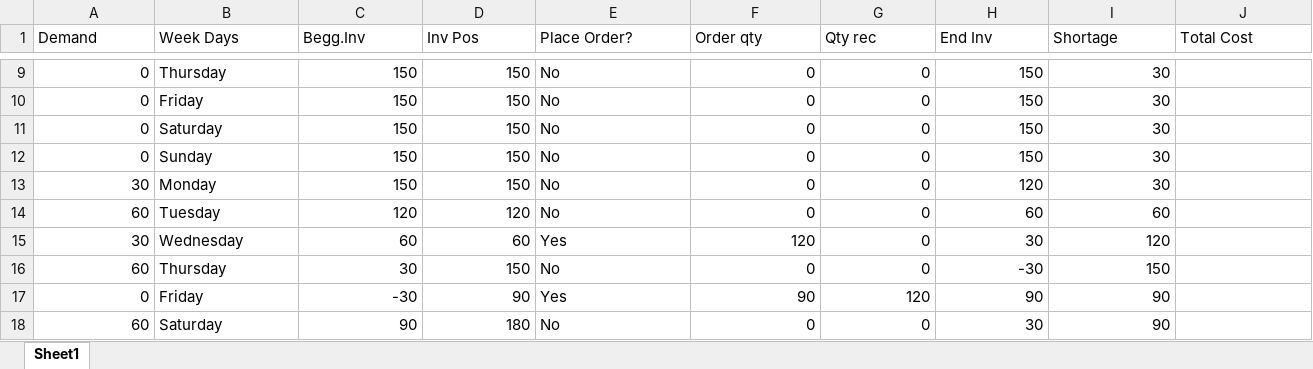
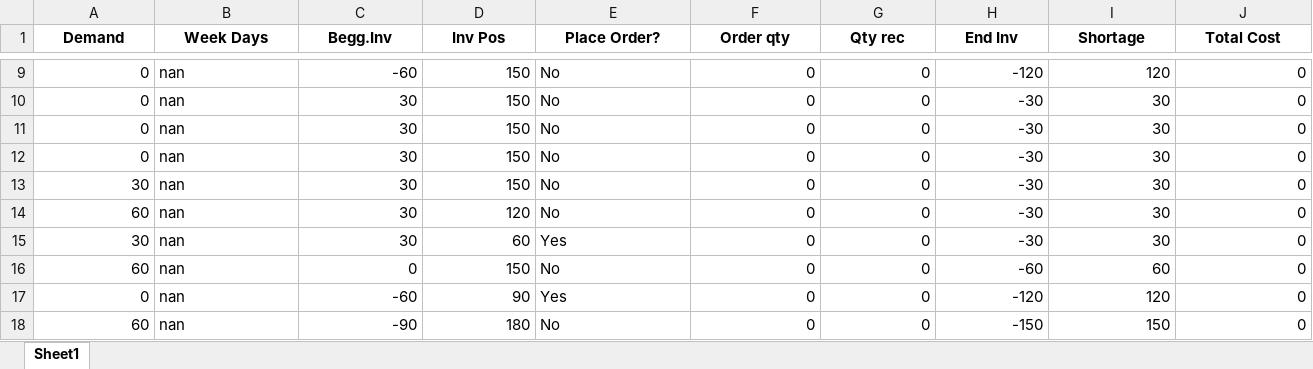
Before and after one commit to Daksha10/Krogers-Pharmacy, an Excel workbook: Matlab Package/Inventory1.xlsx, sheet Sheet1, drawn as a sheet; only a part is shown, gaps mark what is left out; values as stored, in another font and other column widths than the file's, no borders; the diff covers the shown part only; the diff names each change by its address in the sheet, - before the commit and + after, or states it on an @@ line.

```diff
--- a/Matlab Package/Inventory1.xlsx (sheet Sheet1)
+++ b/Matlab Package/Inventory1.xlsx (sheet Sheet1)
@@ A1:J1 bold: off → on, alignment: left → center @@
-B9 (Week Days): Thursday
+B9 (Week Days): nan
-C9 (Begg.Inv): 150
+C9 (Begg.Inv): -60
-H9 (End Inv): 150
+H9 (End Inv): -120
-I9 (Shortage): 30
+I9 (Shortage): 120
-J9:J18 (Total Cost): (empty)
+J9:J18 (Total Cost): 0
-B10 (Week Days): Friday
+B10 (Week Days): nan
-C10:C13 (Begg.Inv): 150
+C10:C13 (Begg.Inv): 30
-H10:H12 (End Inv): 150
+H10:H12 (End Inv): -30
-B11 (Week Days): Saturday
+B11 (Week Days): nan
-B12 (Week Days): Sunday
+B12 (Week Days): nan
-B13 (Week Days): Monday
+B13 (Week Days): nan
-H13 (End Inv): 120
+H13 (End Inv): -30
-B14 (Week Days): Tuesday
+B14 (Week Days): nan
-C14 (Begg.Inv): 120
+C14 (Begg.Inv): 30
-H14 (End Inv): 60
+H14 (End Inv): -30
-I14 (Shortage): 60
+I14 (Shortage): 30
-B15 (Week Days): Wednesday
+B15 (Week Days): nan
-C15 (Begg.Inv): 60
+C15 (Begg.Inv): 30
-F15 (Order qty): 120
+F15 (Order qty): 0
-H15 (End Inv): 30
+H15 (End Inv): -30
-I15 (Shortage): 120
+I15 (Shortage): 30
-B16 (Week Days): Thursday
+B16 (Week Days): nan
-C16 (Begg.Inv): 30
+C16 (Begg.Inv): 0
-H16 (End Inv): -30
+H16 (End Inv): -60
-I16 (Shortage): 150
+I16 (Shortage): 60
-B17 (Week Days): Friday
+B17 (Week Days): nan
-C17 (Begg.Inv): -30
+C17 (Begg.Inv): -60
-F17 (Order qty): 90
+F17 (Order qty): 0
-G17 (Qty rec): 120
+G17 (Qty rec): 0
-H17 (End Inv): 90
+H17 (End Inv): -120
-I17 (Shortage): 90
+I17 (Shortage): 120
-B18 (Week Days): Saturday
+B18 (Week Days): nan
-C18 (Begg.Inv): 90
+C18 (Begg.Inv): -90
-H18 (End Inv): 30
+H18 (End Inv): -150
-I18 (Shortage): 90
+I18 (Shortage): 150
```
Also changed, not shown: 52 edited cells elsewhere in this sheet, 3 other files.
